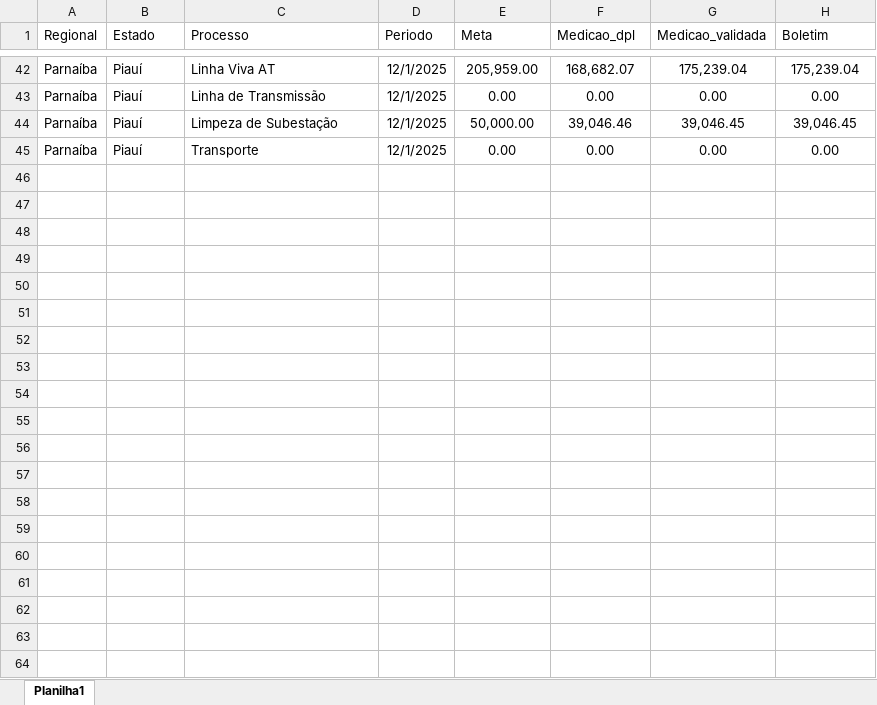
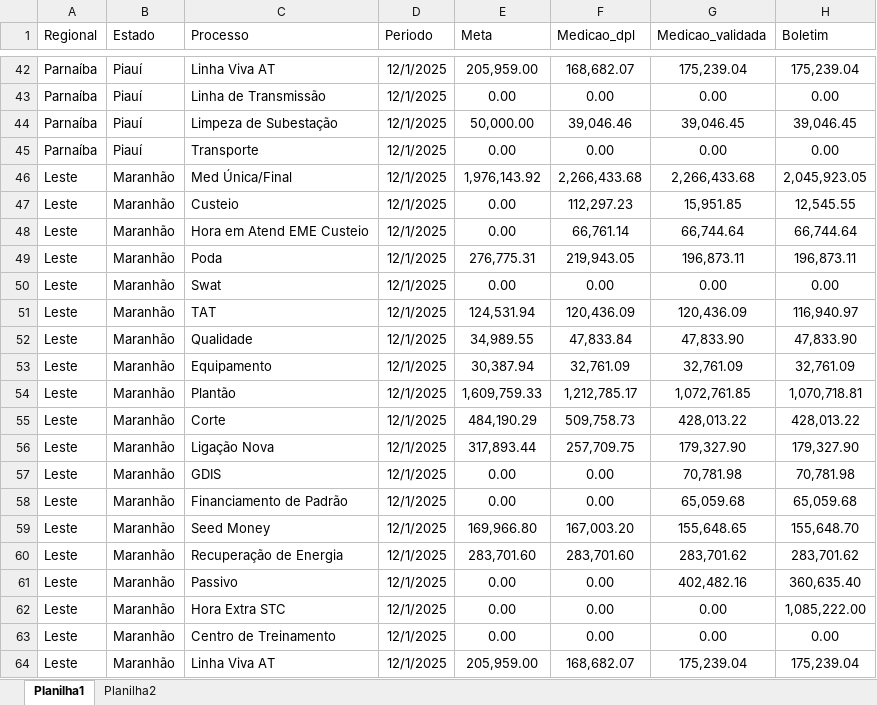
Before and after one commit to ManuellNetto/TesteDPL, an Excel workbook: dados_boletim.xlsx, sheet Planilha1, drawn as a sheet; only a part is shown, gaps mark what is left out; values as stored, in another font and other column widths than the file's, no borders; the diff covers the shown part only; the diff names each change by its address in the sheet, - before the commit and + after, or states it on an @@ line.

Commit message:
Add files via upload

```diff
--- a/dados_boletim.xlsx (sheet Planilha1)
+++ b/dados_boletim.xlsx (sheet Planilha1)
+sheet tab: Planilha2
+row 46: Leste | Maranhão | Med Única/Final | 12/1/2025 | 1,976,143.92 | 2,266,433.68 | 2,266,433.68 | 2,045,923.05
+row 47: Leste | Maranhão | Custeio | 12/1/2025 | 0.00 | 112,297.23 | 15,951.85 | 12,545.55
+row 48: Leste | Maranhão | Hora em Atend EME Custeio | 12/1/2025 | 0.00 | 66,761.14 | 66,744.64 | 66,744.64
+row 49: Leste | Maranhão | Poda | 12/1/2025 | 276,775.31 | 219,943.05 | 196,873.11 | 196,873.11
+row 50: Leste | Maranhão | Swat | 12/1/2025 | 0.00 | 0.00 | 0.00 | 0.00
+row 51: Leste | Maranhão | TAT | 12/1/2025 | 124,531.94 | 120,436.09 | 120,436.09 | 116,940.97
+row 52: Leste | Maranhão | Qualidade | 12/1/2025 | 34,989.55 | 47,833.84 | 47,833.90 | 47,833.90
+row 53: Leste | Maranhão | Equipamento | 12/1/2025 | 30,387.94 | 32,761.09 | 32,761.09 | 32,761.09
+row 54: Leste | Maranhão | Plantão | 12/1/2025 | 1,609,759.33 | 1,212,785.17 | 1,072,761.85 | 1,070,718.81
+row 55: Leste | Maranhão | Corte | 12/1/2025 | 484,190.29 | 509,758.73 | 428,013.22 | 428,013.22
+row 56: Leste | Maranhão | Ligação Nova | 12/1/2025 | 317,893.44 | 257,709.75 | 179,327.90 | 179,327.90
+row 57: Leste | Maranhão | GDIS | 12/1/2025 | 0.00 | 0.00 | 70,781.98 | 70,781.98
+row 58: Leste | Maranhão | Financiamento de Padrão | 12/1/2025 | 0.00 | 0.00 | 65,059.68 | 65,059.68
+row 59: Leste | Maranhão | Seed Money | 12/1/2025 | 169,966.80 | 167,003.20 | 155,648.65 | 155,648.70
+row 60: Leste | Maranhão | Recuperação de Energia | 12/1/2025 | 283,701.60 | 283,701.60 | 283,701.62 | 283,701.62
+row 61: Leste | Maranhão | Passivo | 12/1/2025 | 0.00 | 0.00 | 402,482.16 | 360,635.40
+row 62: Leste | Maranhão | Hora Extra STC | 12/1/2025 | 0.00 | 0.00 | 0.00 | 1,085,222.00
+row 63: Leste | Maranhão | Centro de Treinamento | 12/1/2025 | 0.00 | 0.00 | 0.00 | 0.00
+row 64: Leste | Maranhão | Linha Viva AT | 12/1/2025 | 205,959.00 | 168,682.07 | 175,239.04 | 175,239.04
```
Also changed, not shown: 69 added rows elsewhere in this sheet.
